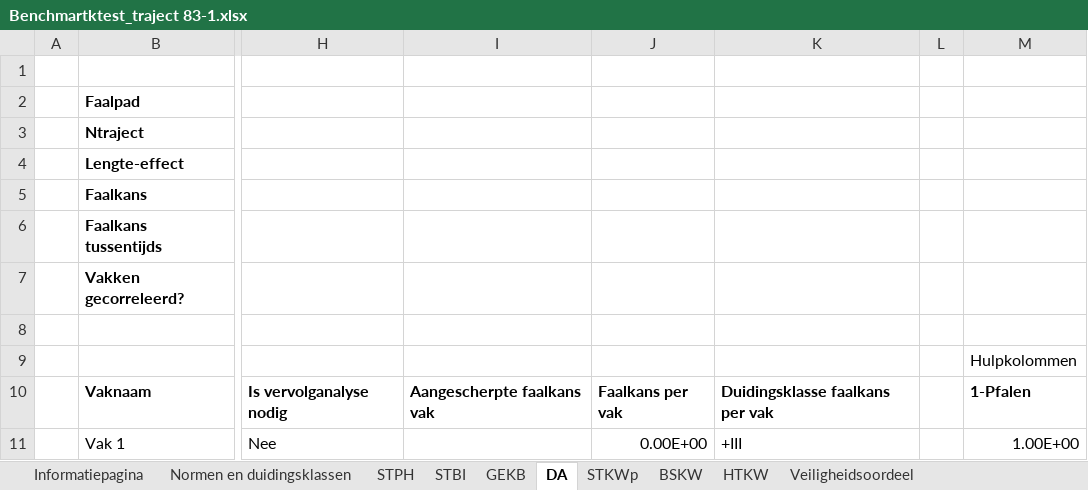
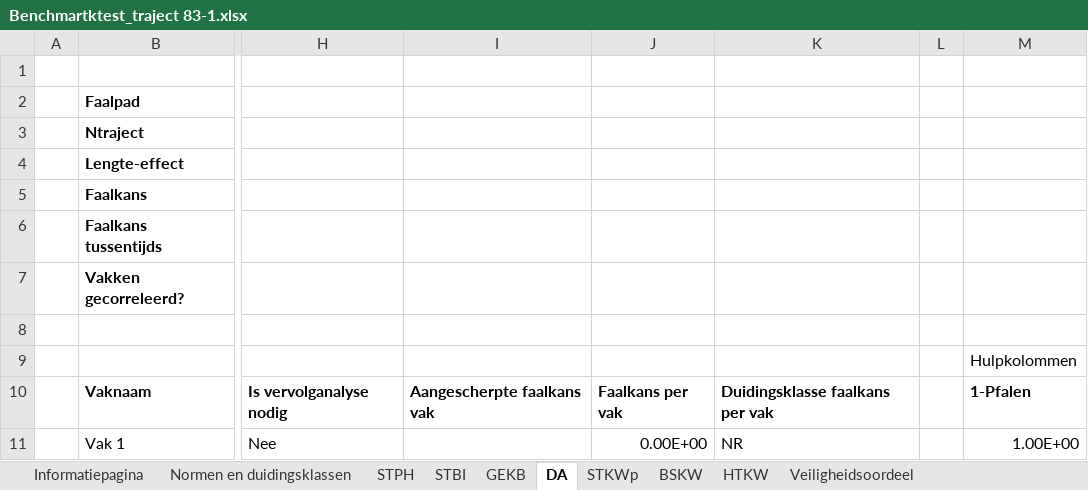
Before and after one commit to Deltares/wbi-assemblage-rekenkern, an Excel workbook: benchmarktests/testdefinitions/Benchmartktest_traject 83-1.xlsx, sheet DA, drawn as a sheet; only a part is shown, gaps mark what is left out; values as stored, in another font and other column widths than the file's, no borders; conditional formats not drawn; the diff names each change by its address in the sheet, - before the commit and + after, or states it on an @@ line.

```diff
--- a/benchmarktests/testdefinitions/Benchmartktest_traject 83-1.xlsx (sheet DA)
+++ b/benchmarktests/testdefinitions/Benchmartktest_traject 83-1.xlsx (sheet DA)
-K11: +III
+K11: NR
```
Also changed, not shown: sheet Gecombineerd vakoordeel, formulas that keep their value, benchmarktests/testdefinitions/Benchmartktest_traject 12-2.xlsx, benchmarktests/testdefinitions/Benchmartktest_traject 13-2.xlsx, 7 other files.
